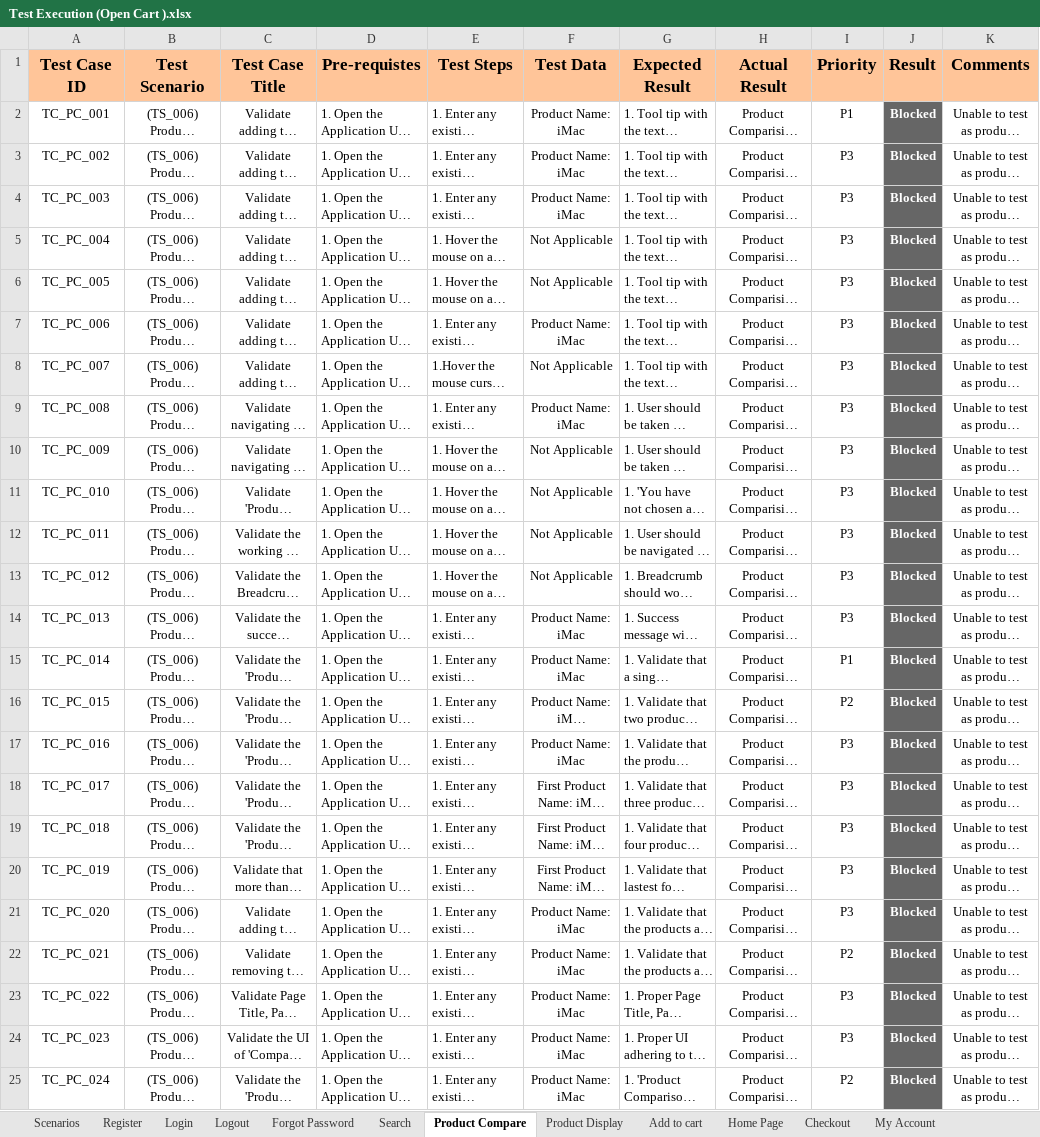
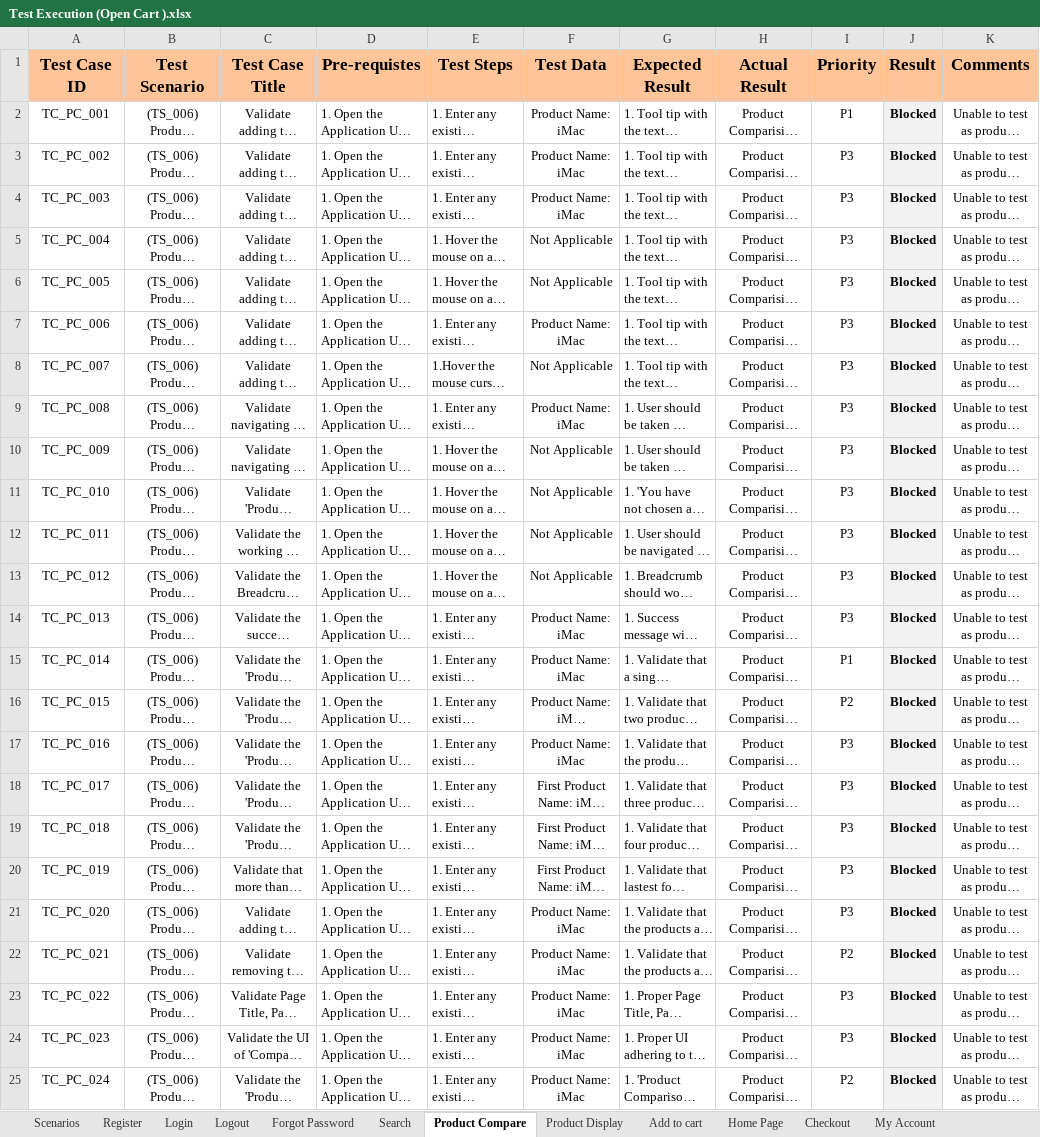
Before and after one commit to Vishal-Wakchaure/OPENCART-E-Commerce-Manual-Testing-Project, an Excel workbook: OpenCart-ManualTesting-main/Test Execution (Open Cart ).xlsx, sheet Product Compare, drawn as a sheet; long unchanged cells end in …; values as stored, in another font and other column widths than the file's, no borders; the diff names each change by its address in the sheet, - before the commit and + after, or states it on an @@ line.

```diff
--- a/OpenCart-ManualTesting-main/Test Execution (Open Cart ).xlsx (sheet Product Compare)
+++ b/OpenCart-ManualTesting-main/Test Execution (Open Cart ).xlsx (sheet Product Compare)
@@ J2:J25 fill: #666666 → #F2F2F2, text colour: #FFFFFF → black @@
```
Also changed, not shown: sheet Login, sheet Forgot Password, sheet Register, sheet Logout.
